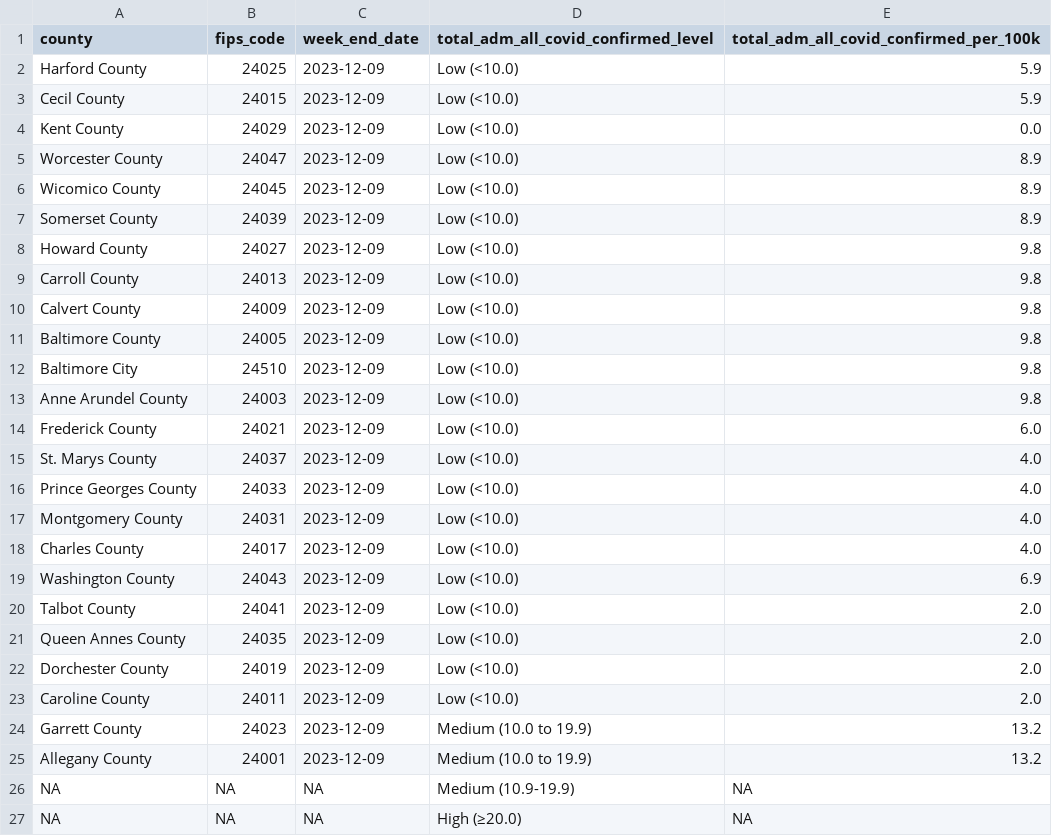
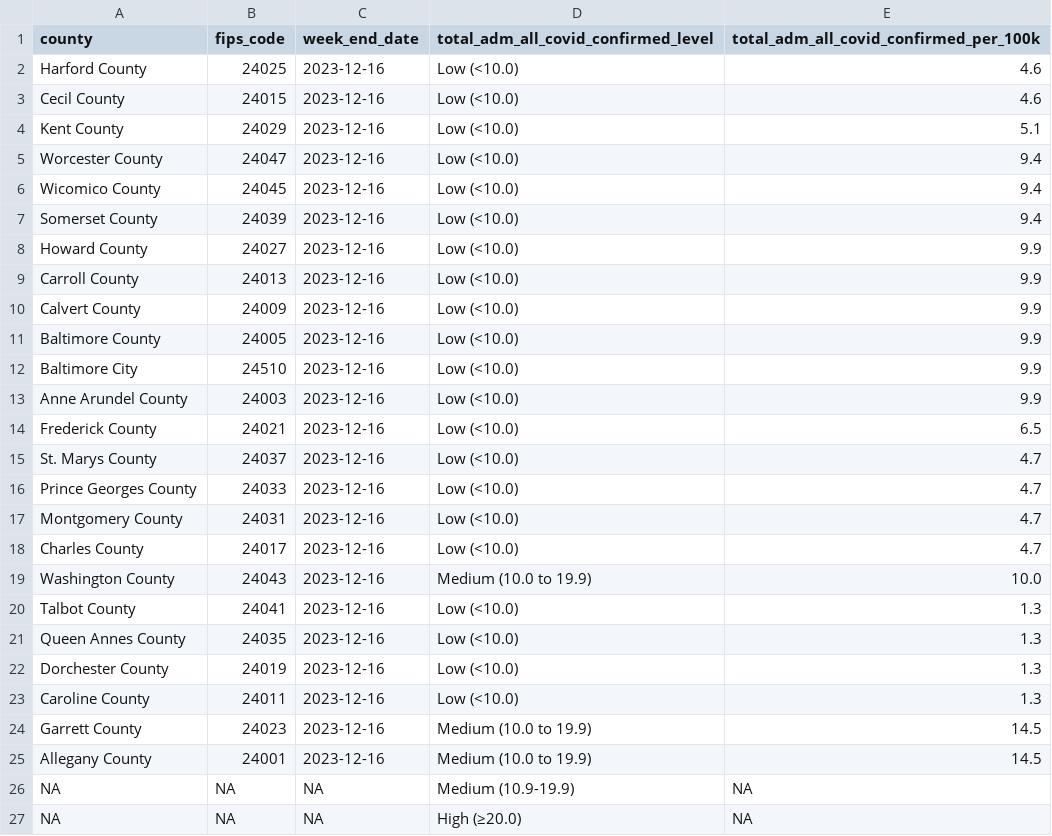
Before and after one commit to Baltimore-Sun/md-covid-scraper, a CSV file: md_cdc.csv, drawn as a sheet.

```diff
--- a/md_cdc.csv
+++ b/md_cdc.csv
@@ -1,26 +1,26 @@
 county,fips_code,week_end_date,total_adm_all_covid_confirmed_level,total_adm_all_covid_confirmed_per_100k
-Harford County,24025,2023-12-09,Low (<10.0),5.9
-Cecil County,24015,2023-12-09,Low (<10.0),5.9
-Kent County,24029,2023-12-09,Low (<10.0),0.0
-Worcester County,24047,2023-12-09,Low (<10.0),8.9
-Wicomico County,24045,2023-12-09,Low (<10.0),8.9
-Somerset County,24039,2023-12-09,Low (<10.0),8.9
-Howard County,24027,2023-12-09,Low (<10.0),9.8
-Carroll County,24013,2023-12-09,Low (<10.0),9.8
-Calvert County,24009,2023-12-09,Low (<10.0),9.8
-Baltimore County,24005,2023-12-09,Low (<10.0),9.8
-Baltimore City,24510,2023-12-09,Low (<10.0),9.8
-Anne Arundel County,24003,2023-12-09,Low (<10.0),9.8
-Frederick County,24021,2023-12-09,Low (<10.0),6.0
-St. Marys County,24037,2023-12-09,Low (<10.0),4.0
-Prince Georges County,24033,2023-12-09,Low (<10.0),4.0
-Montgomery County,24031,2023-12-09,Low (<10.0),4.0
-Charles County,24017,2023-12-09,Low (<10.0),4.0
-Washington County,24043,2023-12-09,Low (<10.0),6.9
-Talbot County,24041,2023-12-09,Low (<10.0),2.0
-Queen Annes County,24035,2023-12-09,Low (<10.0),2.0
-Dorchester County,24019,2023-12-09,Low (<10.0),2.0
-Caroline County,24011,2023-12-09,Low (<10.0),2.0
-Garrett County,24023,2023-12-09,Medium (10.0 to 19.9),13.2
-Allegany County,24001,2023-12-09,Medium (10.0 to 19.9),13.2
+Harford County,24025,2023-12-16,Low (<10.0),4.6
+Cecil County,24015,2023-12-16,Low (<10.0),4.6
+Kent County,24029,2023-12-16,Low (<10.0),5.1
+Worcester County,24047,2023-12-16,Low (<10.0),9.4
+Wicomico County,24045,2023-12-16,Low (<10.0),9.4
+Somerset County,24039,2023-12-16,Low (<10.0),9.4
+Howard County,24027,2023-12-16,Low (<10.0),9.9
+Carroll County,24013,2023-12-16,Low (<10.0),9.9
+Calvert County,24009,2023-12-16,Low (<10.0),9.9
+Baltimore County,24005,2023-12-16,Low (<10.0),9.9
+Baltimore City,24510,2023-12-16,Low (<10.0),9.9
+Anne Arundel County,24003,2023-12-16,Low (<10.0),9.9
+Frederick County,24021,2023-12-16,Low (<10.0),6.5
+St. Marys County,24037,2023-12-16,Low (<10.0),4.7
+Prince Georges County,24033,2023-12-16,Low (<10.0),4.7
+Montgomery County,24031,2023-12-16,Low (<10.0),4.7
+Charles County,24017,2023-12-16,Low (<10.0),4.7
+Washington County,24043,2023-12-16,Medium (10.0 to 19.9),10.0
+Talbot County,24041,2023-12-16,Low (<10.0),1.3
+Queen Annes County,24035,2023-12-16,Low (<10.0),1.3
+Dorchester County,24019,2023-12-16,Low (<10.0),1.3
+Caroline County,24011,2023-12-16,Low (<10.0),1.3
+Garrett County,24023,2023-12-16,Medium (10.0 to 19.9),14.5
+Allegany County,24001,2023-12-16,Medium (10.0 to 19.9),14.5
 NA,NA,NA,Medium (10.9-19.9),NA
```
